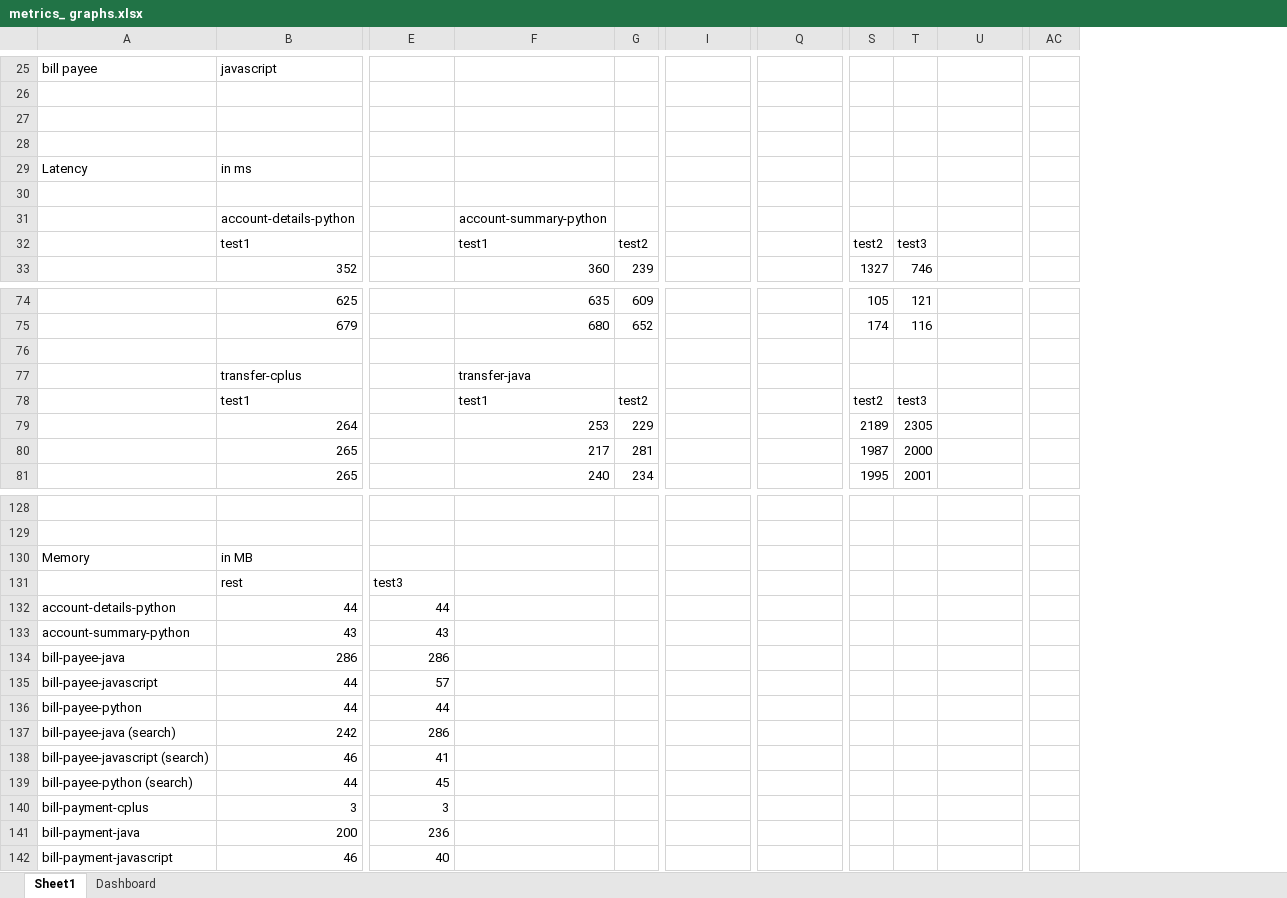
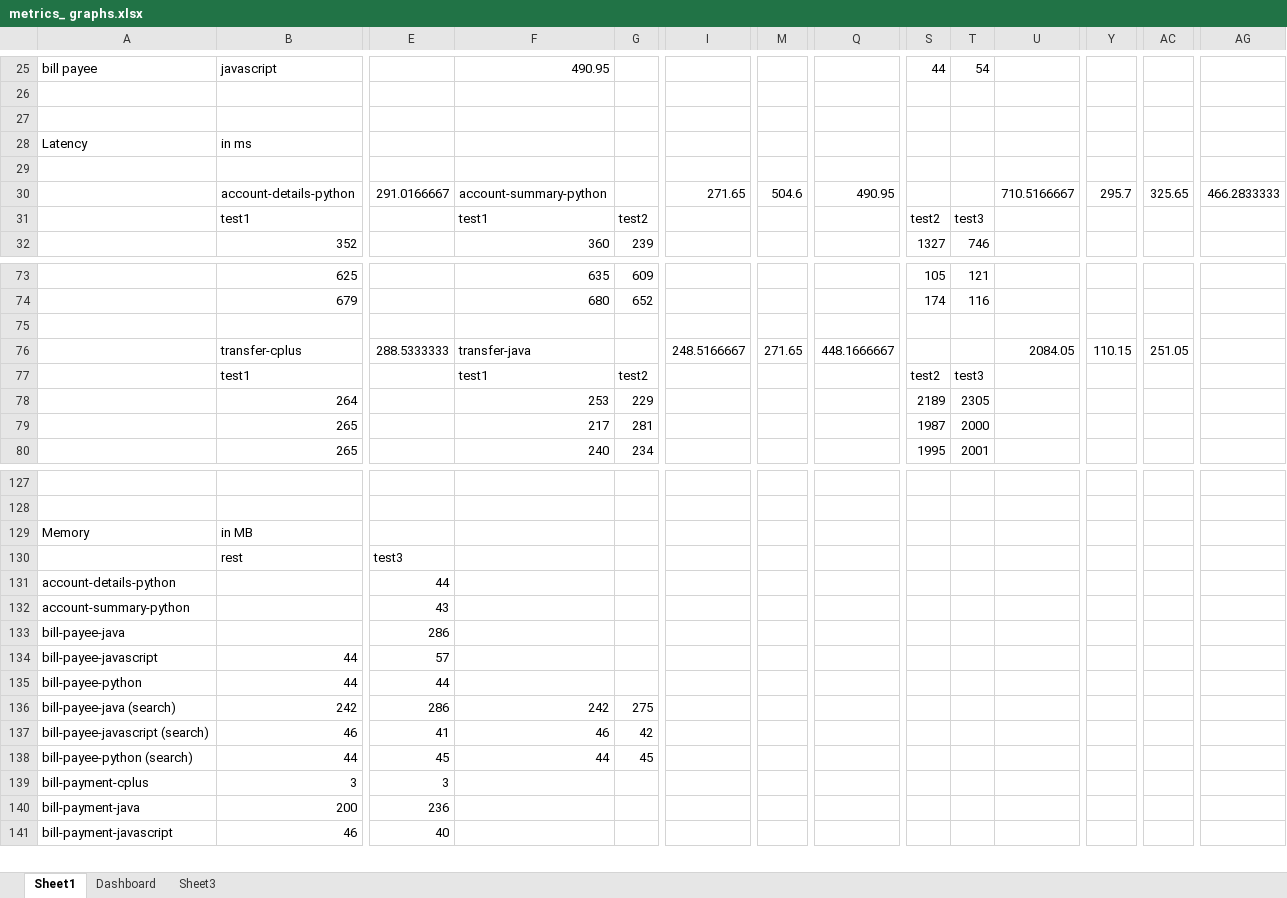
Before and after one commit to lexibrown/Skydot, an Excel workbook: documentation/metrics_ graphs.xlsx, sheet Sheet1, drawn as a sheet; only a part is shown, gaps mark what is left out; values as stored, in another font and other column widths than the file's, no cell formats; removed rows and columns are numbered as before the commit, all else as after; rows hold the shown columns only; the diff covers the shown part only; the diff names each change by its address in the sheet, - before the commit and + after, or states it on an @@ line.

```diff
--- a/documentation/metrics_ graphs.xlsx (sheet Sheet1)
+++ b/documentation/metrics_ graphs.xlsx (sheet Sheet1)
+sheet tab: Sheet3
+column M, row 30: 504.6; row 76: 271.65
+column Y, row 30: 295.7; row 76: 110.15
+column AG, row 30: 466.2833333
-F25: (empty)
+F25: 490.95
-S25: (empty)
+S25: 44
-T25: (empty)
+T25: 54
-row 26: (empty)
-E30: (empty)
+E30: 291.0166667
-I30: (empty)
+I30: 271.65
-Q30: (empty)
+Q30: 490.95
-U30: (empty)
+U30: 710.5166667
-AC30: (empty)
+AC30: 325.65
-E76: (empty)
+E76: 288.5333333
-I76: (empty)
+I76: 248.5166667
-Q76: (empty)
+Q76: 448.1666667
-U76: (empty)
+U76: 2084.05
-AC76: (empty)
+AC76: 251.05
-B131: 44
+B131: (empty)
-B132: 43
+B132: (empty)
-B133: 286
+B133: (empty)
-F136: (empty)
+F136: 242
-G136: (empty)
+G136: 275
-F137: (empty)
+F137: 46
-G137: (empty)
+G137: 42
-F138: (empty)
+F138: 44
-G138: (empty)
+G138: 45
```
Also changed, not shown: 2 removed columns and 62 edited cells elsewhere in this sheet, sheet Dashboard, cell formats, charts or pictures.
